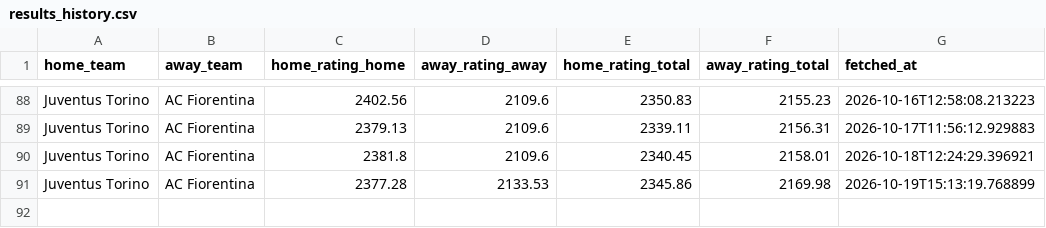
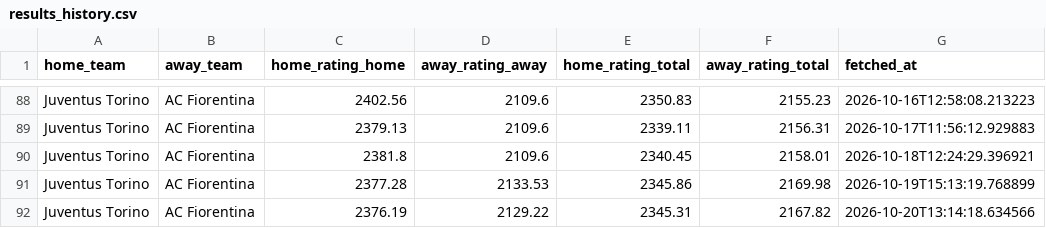
Before and after one commit to mpetti1979/elosoccer, a CSV file: data/results_history.csv, drawn as a sheet; only a part is shown, gaps mark what is left out.

```diff
--- a/data/results_history.csv
+++ b/data/results_history.csv
@@ -91 +91,2 @@ Juventus Torino,AC Fiorentina,2381.8,2109.6,2340.45,2158.01,2026-10-18T12:24:29.
 Juventus Torino,AC Fiorentina,2377.28,2133.53,2345.86,2169.98,2026-10-19T15:13:19.768899
+Juventus Torino,AC Fiorentina,2376.19,2129.22,2345.31,2167.82,2026-10-20T13:14:18.634566
```
Also changed, not shown: 1 other file.
